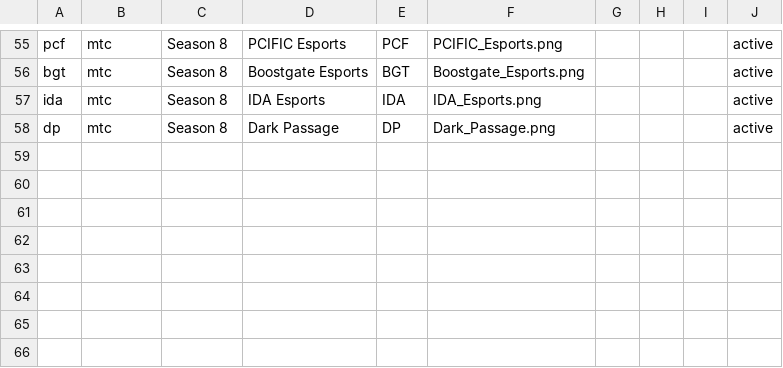
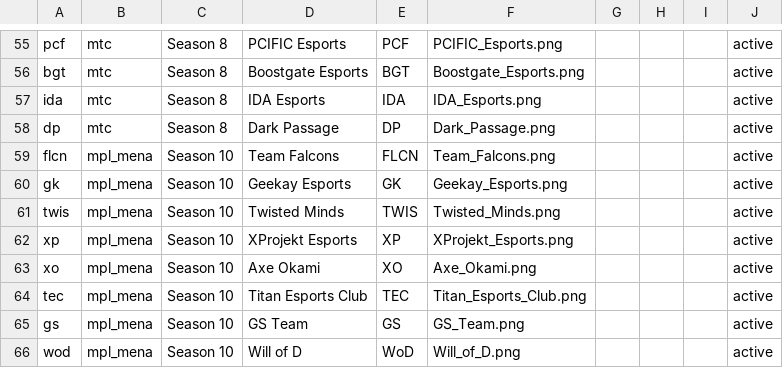
Before and after one commit to PainQisGod/jongrai, a CSV file: data/pro-teams.csv, drawn as a sheet; only a part is shown, gaps mark what is left out; the diff names each change by its address in the sheet, - before the commit and + after, or states it on an @@ line.

Commit message:
Update About page with development team credits, also MPL MENA teams and logo

```diff
--- a/data/pro-teams.csv
+++ b/data/pro-teams.csv
+row 59: flcn | mpl_mena | Season 10 | Team Falcons | FLCN | Team_Falcons.png |  |  |  | active
+row 60: gk | mpl_mena | Season 10 | Geekay Esports | GK | Geekay_Esports.png |  |  |  | active
+row 61: twis | mpl_mena | Season 10 | Twisted Minds | TWIS | Twisted_Minds.png |  |  |  | active
+row 62: xp | mpl_mena | Season 10 | XProjekt Esports | XP | XProjekt_Esports.png |  |  |  | active
+row 63: xo | mpl_mena | Season 10 | Axe Okami | XO | Axe_Okami.png |  |  |  | active
+row 64: tec | mpl_mena | Season 10 | Titan Esports Club | TEC | Titan_Esports_Club.png |  |  |  | active
+row 65: gs | mpl_mena | Season 10 | GS Team | GS | GS_Team.png |  |  |  | active
+row 66: wod | mpl_mena | Season 10 | Will of D | WoD | Will_of_D.png |  |  |  | active
```
Also changed, not shown: data/pro-leagues.csv, 8 other files.
